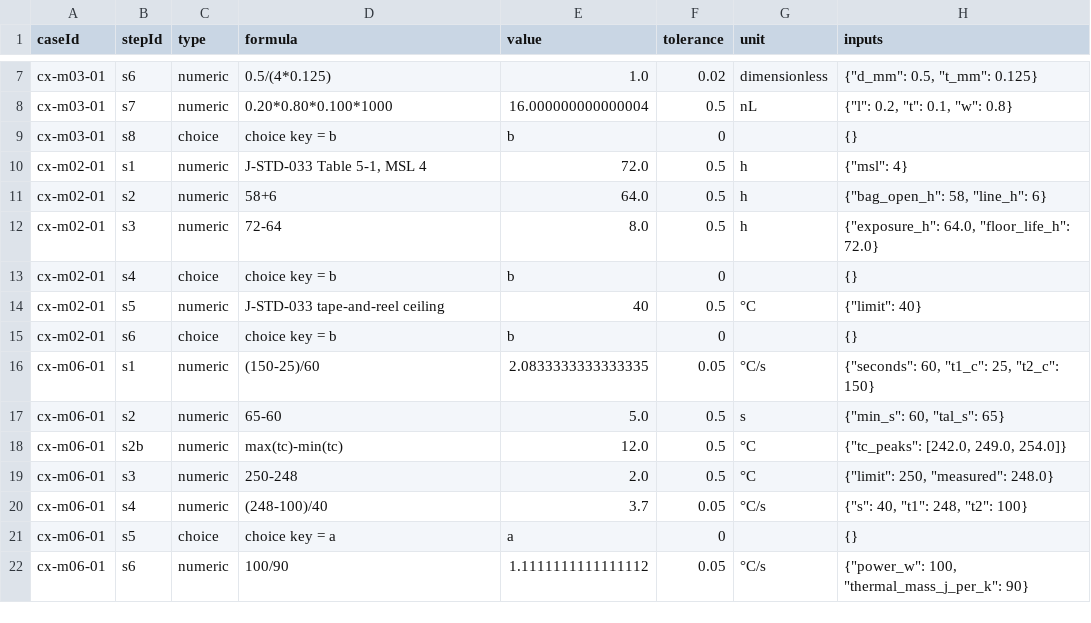
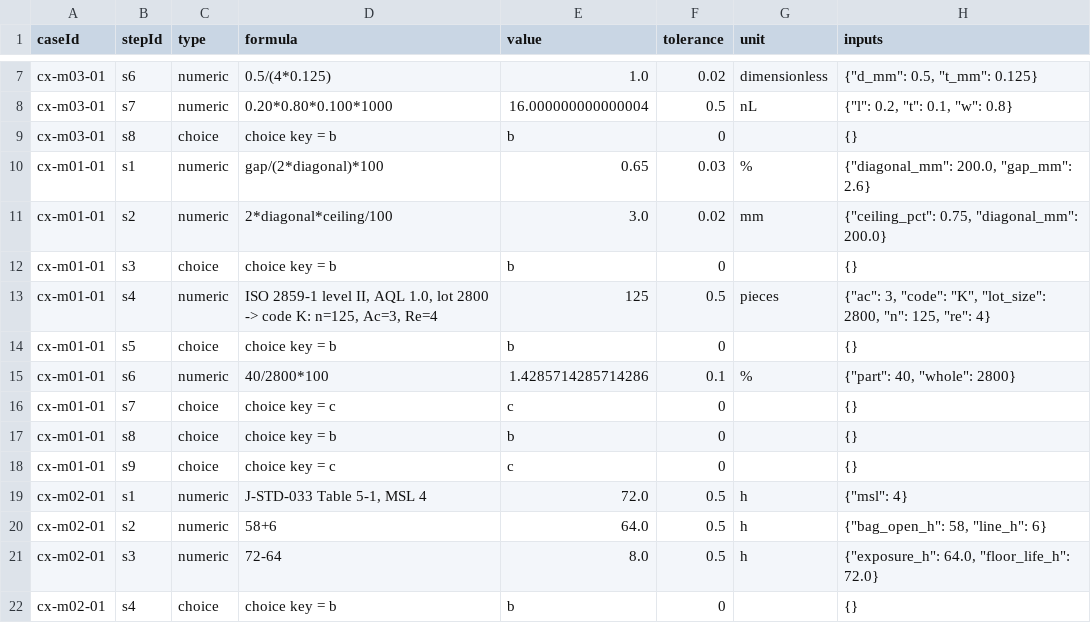
Before and after one commit to elmosmt-blip/pdf, a CSV file: course-clean/docs/case-keys.csv, drawn as a sheet; only a part is shown, gaps mark what is left out; the shorter side is filled out with more unchanged rows; the diff names each change by its address in the sheet, - before the commit and + after, or states it on an @@ line.

Commit message:
m01: incoming release of the bare-board lot (9th case)
Module 01 had no case and the Board X thread started at m02, so the product
life now begins where it should: at the dock.

The case turns on two things an inspector can get wrong with no error visible
on the sheet:

- Twist by IPC-TM-650 2.4.22 is gap/(2*diagonal), and the factor of two is
  part of the method. 2.60 mm on a 200 mm diagonal is 0.65 % — inside the
  IPC-6012 default of 0.75 % for a board with surface-mount parts. Divided by
  the diagonal once it reads 1.30 %, over the limit, and scraps the lot.
- 2,800 boards at level II, AQL 1.0 is code K: 125 pieces, Ac 3, Re 4. The
  inspector pulled 20. 2,760 boards do not move the band, two date codes split
  the shipment into lots of 1,400 that also do not move it, and 40 missing
  boards are 1.4 % of the declared quantity.

Disposition is quarantine on identity, not rejection on product: nothing
measured fails, and the lot cannot be defined or traced until the supplier
answers. A supplier statement about one lamination batch closes the lot
question and leaves the quantity question open.

Board Facts gain bowTwistSmtPct / bowTwistOtherPct (src-018, m01l06); the
thread gains step 1 and is renumbered; TEMPLATE_DEFS gains incoming-release.

9 cases / 77 steps. check-cases.js 77/77, course.test.js 183/0, case-qa.js 39/0.

Co-authored-by: arena-agent <297053741+arena-agent@users.noreply.github.com>

```diff
--- a/course-clean/docs/case-keys.csv
+++ b/course-clean/docs/case-keys.csv
+row 10: cx-m01-01 | s1 | numeric | gap/(2*diagonal)*100 | 0.65 | 0.03 | % | {"diagonal_mm": 200.0, "gap_mm": 2.6}
+row 11: cx-m01-01 | s2 | numeric | 2*diagonal*ceiling/100 | 3.0 | 0.02 | mm | {"ceiling_pct": 0.75, "diagonal_mm": 200.0}
+row 12: cx-m01-01 | s3 | choice | choice key = b | b | 0 |  | {}
+row 13: cx-m01-01 | s4 | numeric | ISO 2859-1 level II, AQL 1.0, lot 2800 -> code K: n=125, Ac=3, Re=4 | 125 | 0.5 | pieces | {"ac": 3, "code": "K", "lot_size": 2800, "n": 125, "re": 4}
+row 14: cx-m01-01 | s5 | choice | choice key = b | b | 0 |  | {}
+row 15: cx-m01-01 | s6 | numeric | 40/2800*100 | 1.4285714285714286 | 0.1 | % | {"part": 40, "whole": 2800}
+row 16: cx-m01-01 | s7 | choice | choice key = c | c | 0 |  | {}
+row 17: cx-m01-01 | s8 | choice | choice key = b | b | 0 |  | {}
+row 18: cx-m01-01 | s9 | choice | choice key = c | c | 0 |  | {}
```
Also changed, not shown: 23 other files.
